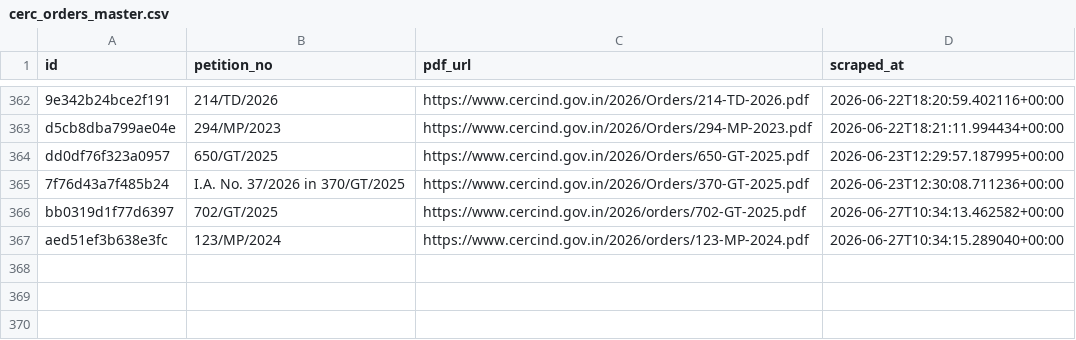
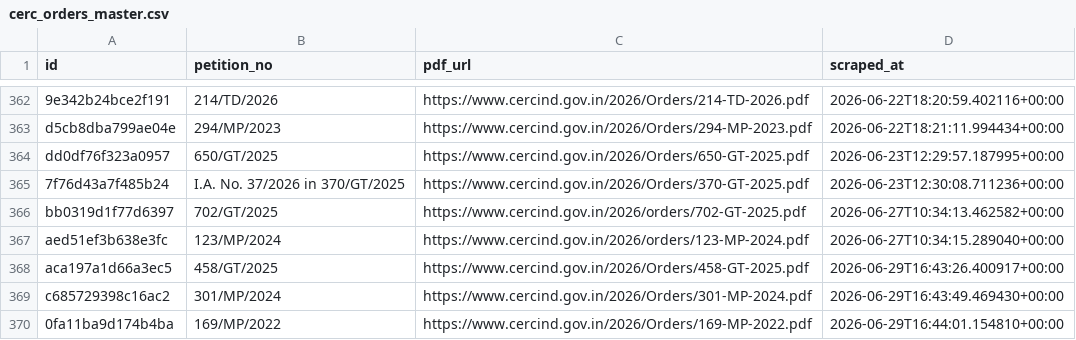
Before and after one commit to anannya-pramank/trilegal-cerc-updates, a CSV file: cerc/cerc_orders_master.csv, drawn as a sheet; only a part is shown, gaps mark what is left out; the diff names each change by its address in the sheet, - before the commit and + after, or states it on an @@ line.

```diff
--- a/cerc/cerc_orders_master.csv
+++ b/cerc/cerc_orders_master.csv
+row 368: aca197a1d66a3ec5 | 458/GT/2025 | https://www.cercind.gov.in/2026/Orders/458-GT-2025.pdf | 2026-06-29T16:43:26.400917+00:00
+row 369: c685729398c16ac2 | 301/MP/2024 | https://www.cercind.gov.in/2026/Orders/301-MP-2024.pdf | 2026-06-29T16:43:49.469430+00:00
+row 370: 0fa11ba9d174b4ba | 169/MP/2022 | https://www.cercind.gov.in/2026/Orders/169-MP-2022.pdf | 2026-06-29T16:44:01.154810+00:00
```
Also changed, not shown: 2 other files.
